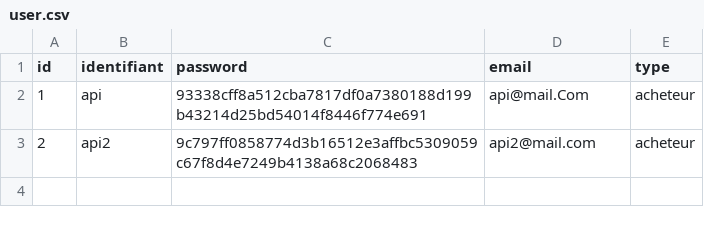
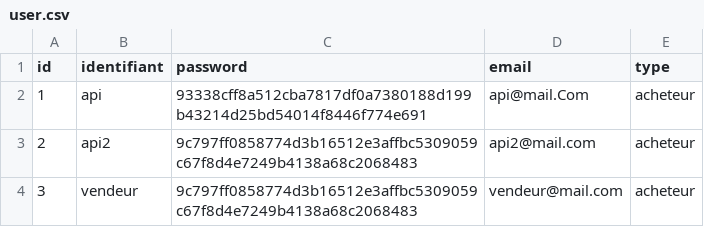
Before and after one commit to mbrahimi-maker/Projet-4, a CSV file: Data/user.csv, drawn as a sheet; the diff names each change by its address in the sheet, - before the commit and + after, or states it on an @@ line.

```diff
--- a/Data/user.csv
+++ b/Data/user.csv
+row 4: 3 | vendeur | 9c797ff0858774d3b16512e3affbc5309059c67f8d4e7249b4138a68c2068483 | vendeur@mail.com | acheteur
```
Also changed, not shown: 1 other file.
